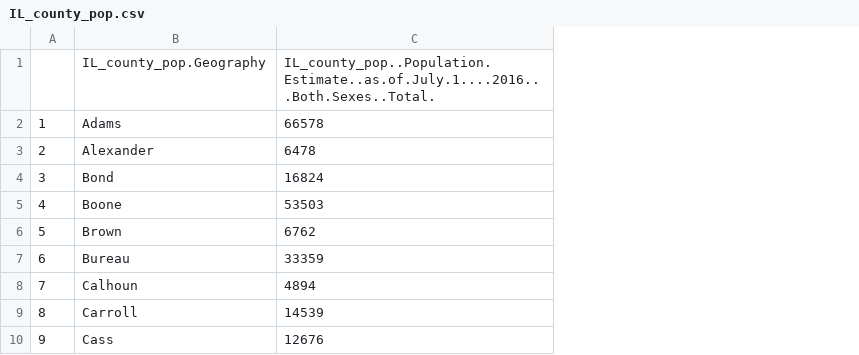
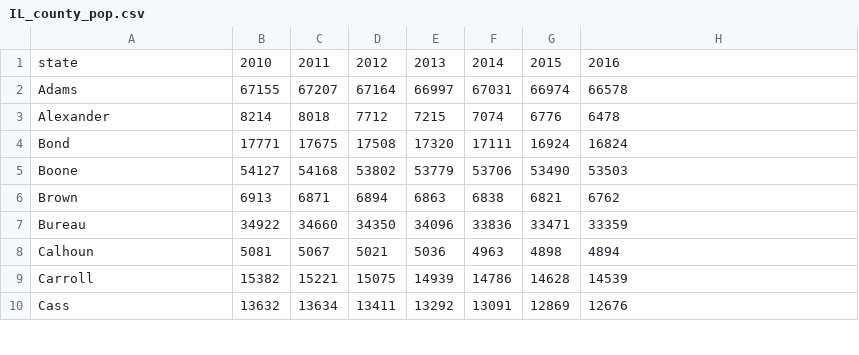
Before and after one commit to Sakura12138/STAT425-final, a CSV file: revised data/IL_county_pop.csv, drawn as a sheet; only a part is shown; removed rows and columns are numbered as before the commit, all else as after; the diff names each change by its address in the sheet, - before the commit and + after, or states it on an @@ line.

Commit message:
population structure

```diff
--- a/revised data/IL_county_pop.csv
+++ b/revised data/IL_county_pop.csv
-column A, rows 2-10: 1 | 2 | 3 | 4 | 5 | 6 | 7 | 8 | 9
+column B, rows 2-10: 67155 | 8214 | 17771 | 54127 | 6913 | 34922 | 5081 | 15382 | 13632
+column C, rows 2-10: 67207 | 8018 | 17675 | 54168 | 6871 | 34660 | 5067 | 15221 | 13634
+column D, rows 2-10: 67164 | 7712 | 17508 | 53802 | 6894 | 34350 | 5021 | 15075 | 13411
+column E, rows 2-10: 66997 | 7215 | 17320 | 53779 | 6863 | 34096 | 5036 | 14939 | 13292
+column F, rows 2-10: 67031 | 7074 | 17111 | 53706 | 6838 | 33836 | 4963 | 14786 | 13091
+column G, rows 2-10: 66974 | 6776 | 16924 | 53490 | 6821 | 33471 | 4898 | 14628 | 12869
-row 1:  | IL_county_pop.Geography | IL_county_pop..Population.Estimate..as.of.July.1....2016...Both.Sexes..Total.
+row 1: state | 2010 | 2011 | 2012 | 2013 | 2014 | 2015 | 2016
```
